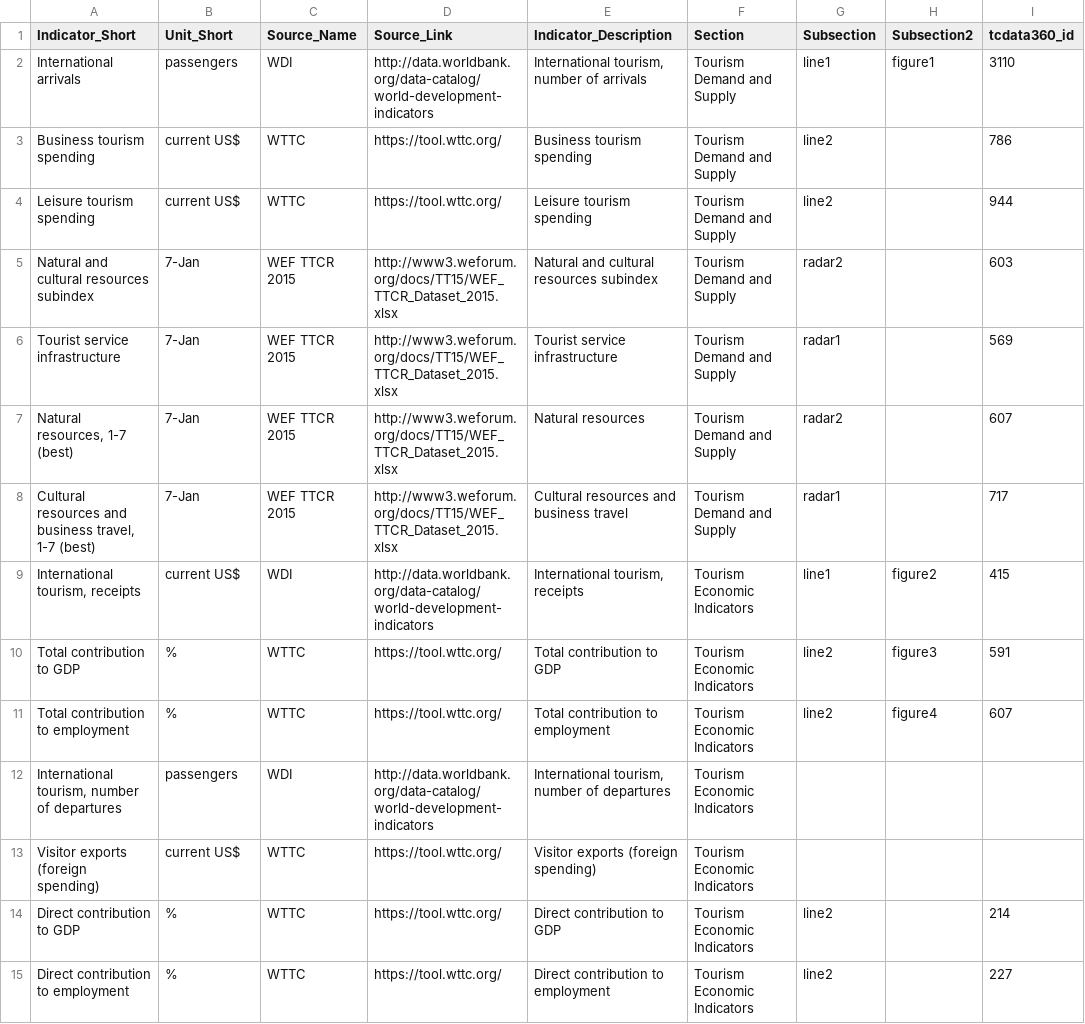
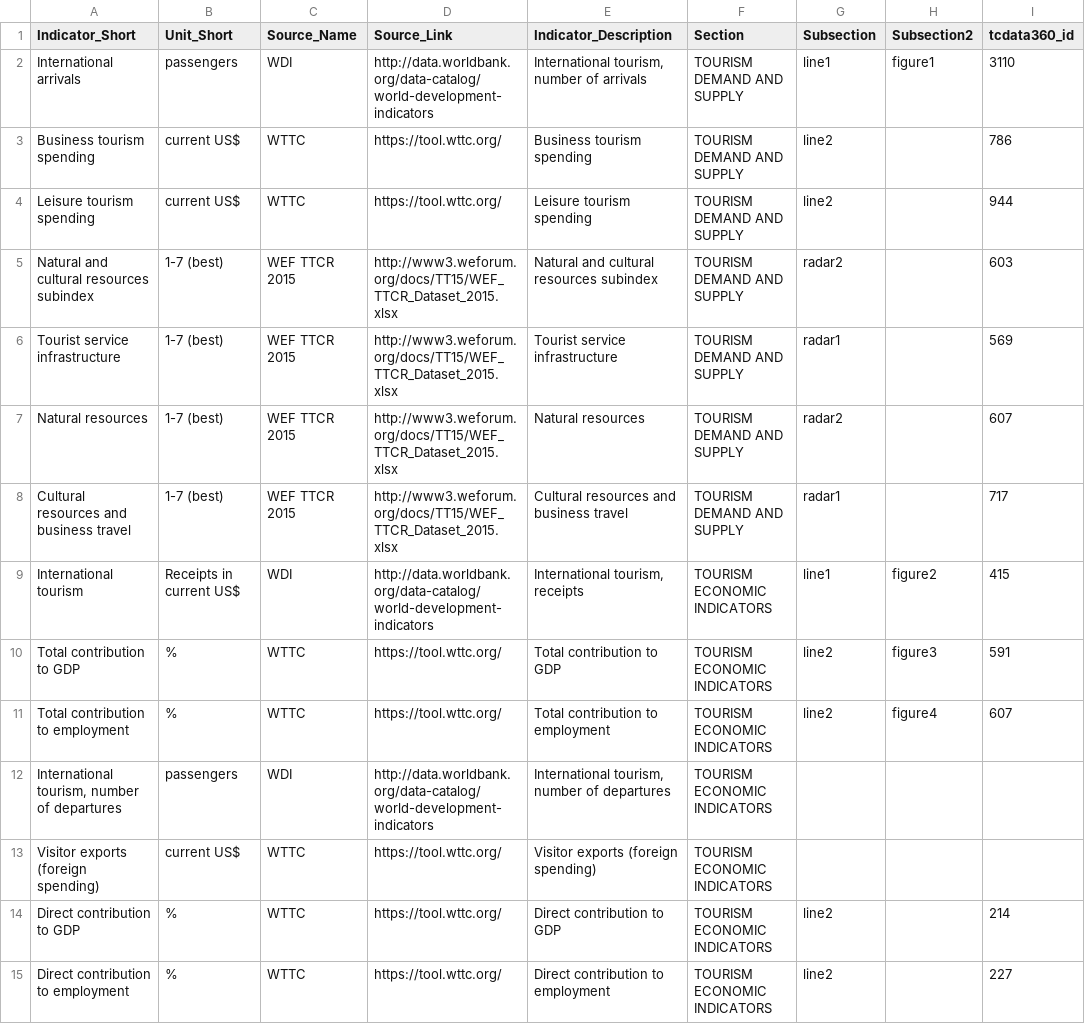
Before and after one commit to asRodelgo/reportGenerator360, a CSV file: templates/Tourism_DataDescription.csv, drawn as a sheet; only a part is shown; the diff covers the shown part only; the diff names each change by its address in the sheet, - before the commit and + after, or states it on an @@ line.

```diff
--- a/templates/Tourism_DataDescription.csv
+++ b/templates/Tourism_DataDescription.csv
-F2:F8 (Section): Tourism Demand and Supply
+F2:F8 (Section): TOURISM DEMAND AND SUPPLY
-B5:B8 (Unit_Short): 7-Jan
+B5:B8 (Unit_Short): 1-7 (best)
-A7 (Indicator_Short): Natural resources, 1-7 (best)
+A7 (Indicator_Short): Natural resources
-A8 (Indicator_Short): Cultural resources and business travel, 1-7 (best)
+A8 (Indicator_Short): Cultural resources and business travel
-A9 (Indicator_Short): International tourism, receipts
+A9 (Indicator_Short): International tourism
-B9 (Unit_Short): current US$
+B9 (Unit_Short): Receipts in current US$
-F9:F15 (Section): Tourism Economic Indicators
+F9:F15 (Section): TOURISM ECONOMIC INDICATORS
```
Also changed, not shown: 46 edited cells elsewhere in this file, templates/Tourism_ReportConfiguration.csv, 24 other files.
